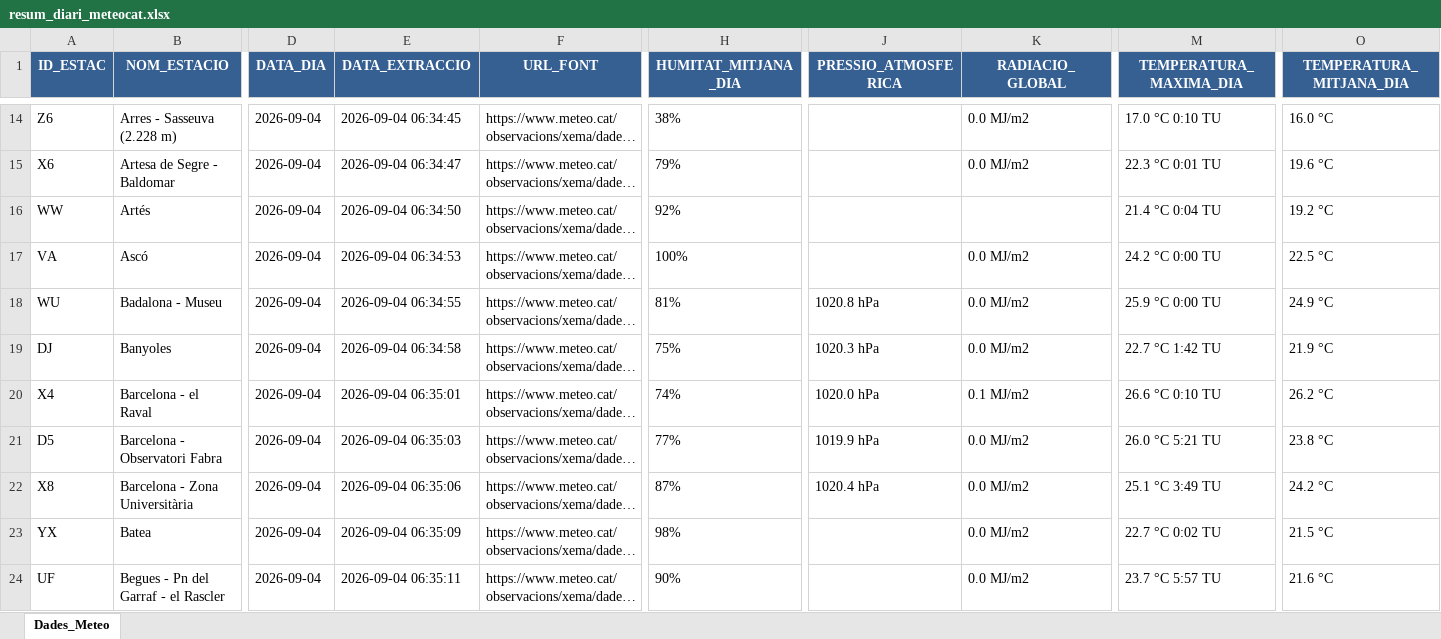
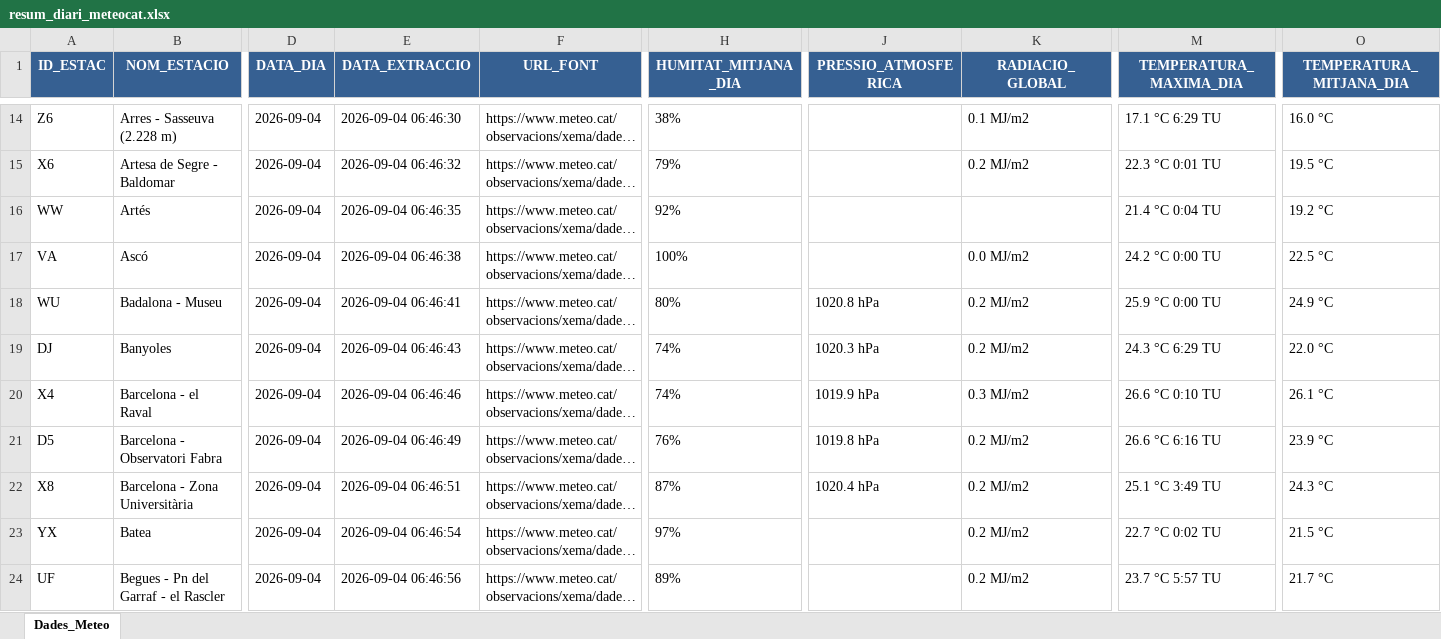
Before and after one commit to joandecorts/getdailydate, an Excel workbook: src/data/resum_diari_meteocat.xlsx, sheet Dades_Meteo, drawn as a sheet; only a part is shown, gaps mark what is left out; long unchanged cells end in …; values as stored, in another font and other column widths than the file's, no borders; the diff covers the shown part only; the diff names each change by its address in the sheet, - before the commit and + after, or states it on an @@ line.

```diff
--- a/src/data/resum_diari_meteocat.xlsx (sheet Dades_Meteo)
+++ b/src/data/resum_diari_meteocat.xlsx (sheet Dades_Meteo)
-E14 (DATA_EXTRACCIO): 2026-09-04 06:34:45
+E14 (DATA_EXTRACCIO): 2026-09-04 06:46:30
-K14 (RADIACIO_GLOBAL): 0.0 MJ/m2
+K14 (RADIACIO_GLOBAL): 0.1 MJ/m2
-M14 (TEMPERATURA_MAXIMA_DIA): 17.0 °C 0:10 TU
+M14 (TEMPERATURA_MAXIMA_DIA): 17.1 °C 6:29 TU
-E15 (DATA_EXTRACCIO): 2026-09-04 06:34:47
+E15 (DATA_EXTRACCIO): 2026-09-04 06:46:32
-K15 (RADIACIO_GLOBAL): 0.0 MJ/m2
+K15 (RADIACIO_GLOBAL): 0.2 MJ/m2
-O15 (TEMPERATURA_MITJANA_DIA): 19.6 °C
+O15 (TEMPERATURA_MITJANA_DIA): 19.5 °C
-E16 (DATA_EXTRACCIO): 2026-09-04 06:34:50
+E16 (DATA_EXTRACCIO): 2026-09-04 06:46:35
-E17 (DATA_EXTRACCIO): 2026-09-04 06:34:53
+E17 (DATA_EXTRACCIO): 2026-09-04 06:46:38
-E18 (DATA_EXTRACCIO): 2026-09-04 06:34:55
+E18 (DATA_EXTRACCIO): 2026-09-04 06:46:41
-H18 (HUMITAT_MITJANA_DIA): 81%
+H18 (HUMITAT_MITJANA_DIA): 80%
-K18:K19 (RADIACIO_GLOBAL): 0.0 MJ/m2
+K18:K19 (RADIACIO_GLOBAL): 0.2 MJ/m2
-E19 (DATA_EXTRACCIO): 2026-09-04 06:34:58
+E19 (DATA_EXTRACCIO): 2026-09-04 06:46:43
-H19 (HUMITAT_MITJANA_DIA): 75%
+H19 (HUMITAT_MITJANA_DIA): 74%
-M19 (TEMPERATURA_MAXIMA_DIA): 22.7 °C 1:42 TU
+M19 (TEMPERATURA_MAXIMA_DIA): 24.3 °C 6:29 TU
-O19 (TEMPERATURA_MITJANA_DIA): 21.9 °C
+O19 (TEMPERATURA_MITJANA_DIA): 22.0 °C
-E20 (DATA_EXTRACCIO): 2026-09-04 06:35:01
+E20 (DATA_EXTRACCIO): 2026-09-04 06:46:46
-J20 (PRESSIO_ATMOSFERICA): 1020.0 hPa
+J20 (PRESSIO_ATMOSFERICA): 1019.9 hPa
-K20 (RADIACIO_GLOBAL): 0.1 MJ/m2
+K20 (RADIACIO_GLOBAL): 0.3 MJ/m2
-O20 (TEMPERATURA_MITJANA_DIA): 26.2 °C
+O20 (TEMPERATURA_MITJANA_DIA): 26.1 °C
-E21 (DATA_EXTRACCIO): 2026-09-04 06:35:03
+E21 (DATA_EXTRACCIO): 2026-09-04 06:46:49
-H21 (HUMITAT_MITJANA_DIA): 77%
+H21 (HUMITAT_MITJANA_DIA): 76%
-J21 (PRESSIO_ATMOSFERICA): 1019.9 hPa
+J21 (PRESSIO_ATMOSFERICA): 1019.8 hPa
-K21:K24 (RADIACIO_GLOBAL): 0.0 MJ/m2
+K21:K24 (RADIACIO_GLOBAL): 0.2 MJ/m2
-M21 (TEMPERATURA_MAXIMA_DIA): 26.0 °C 5:21 TU
+M21 (TEMPERATURA_MAXIMA_DIA): 26.6 °C 6:16 TU
-O21 (TEMPERATURA_MITJANA_DIA): 23.8 °C
+O21 (TEMPERATURA_MITJANA_DIA): 23.9 °C
-E22 (DATA_EXTRACCIO): 2026-09-04 06:35:06
+E22 (DATA_EXTRACCIO): 2026-09-04 06:46:51
-O22 (TEMPERATURA_MITJANA_DIA): 24.2 °C
+O22 (TEMPERATURA_MITJANA_DIA): 24.3 °C
-E23 (DATA_EXTRACCIO): 2026-09-04 06:35:09
+E23 (DATA_EXTRACCIO): 2026-09-04 06:46:54
-H23 (HUMITAT_MITJANA_DIA): 98%
+H23 (HUMITAT_MITJANA_DIA): 97%
-E24 (DATA_EXTRACCIO): 2026-09-04 06:35:11
+E24 (DATA_EXTRACCIO): 2026-09-04 06:46:56
-H24 (HUMITAT_MITJANA_DIA): 90%
+H24 (HUMITAT_MITJANA_DIA): 89%
-O24 (TEMPERATURA_MITJANA_DIA): 21.6 °C
+O24 (TEMPERATURA_MITJANA_DIA): 21.7 °C
```
Also changed, not shown: 405 edited cells elsewhere in this sheet, 3 other files.
